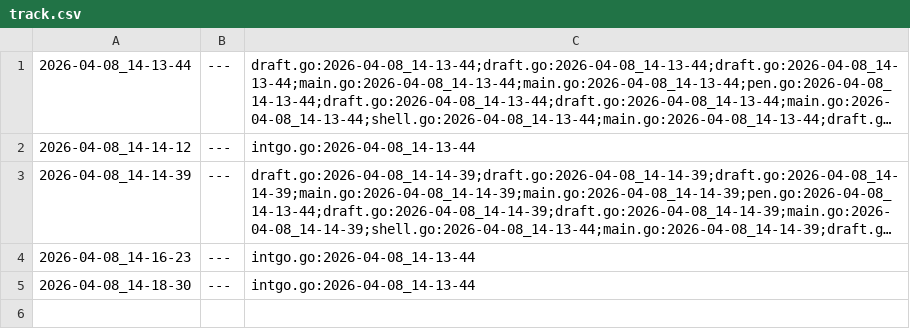
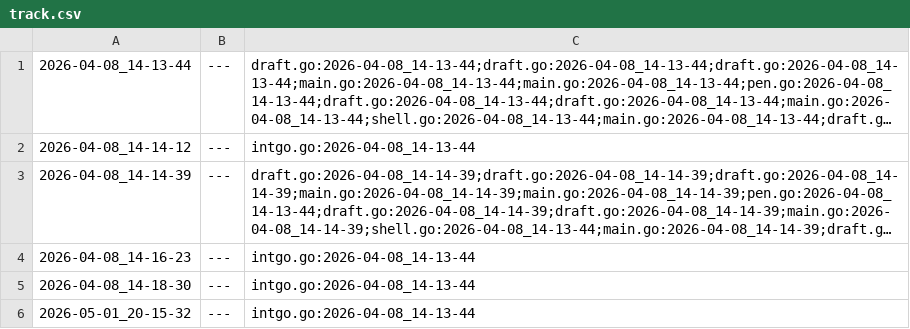
Before and after one commit to qxcode-course/ed-ter-bloco-a-alan-olvr, a CSV file: .tko/track/workspaces@ed-ter-bloco-a-alan-olvr/track.csv, drawn as a sheet; long unchanged cells end in ….

```diff
--- a/.tko/track/workspaces@ed-ter-bloco-a-alan-olvr/track.csv
+++ b/.tko/track/workspaces@ed-ter-bloco-a-alan-olvr/track.csv
@@ -5 +5,2 @@
 2026-04-08_14-18-30,---,intgo.go:2026-04-08_14-13-44
+2026-05-01_20-15-32,---,intgo.go:2026-04-08_14-13-44
```
Also changed, not shown: 5 other files.
